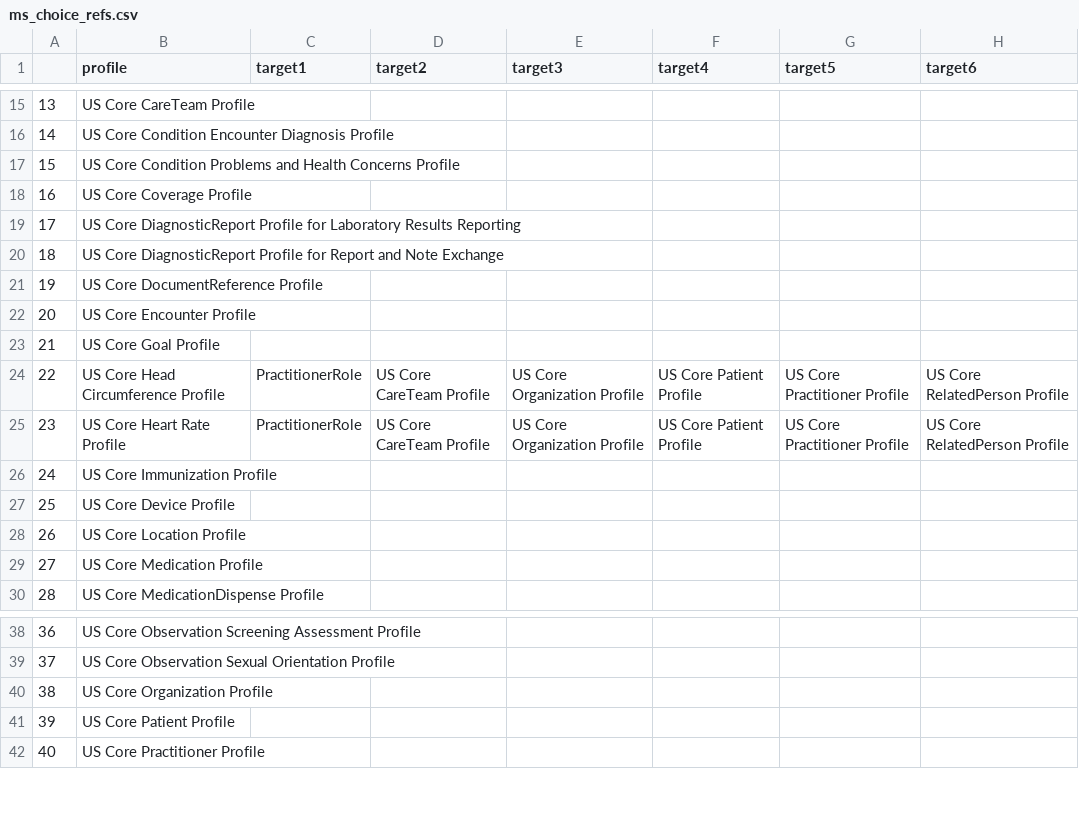
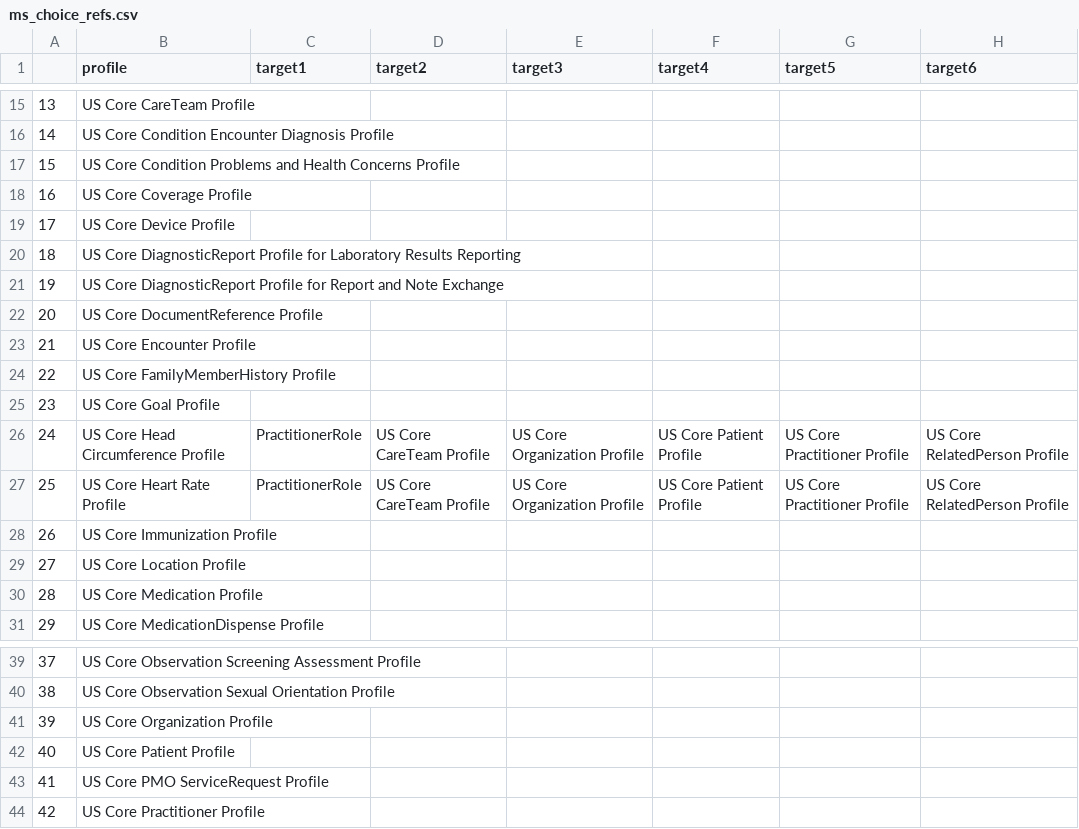
Before and after one commit to HL7/US-Core, a CSV file: input/data/ms_choice_refs.csv, drawn as a sheet; only a part is shown, gaps mark what is left out; addresses are those after the commit; the diff names each change by its address in the sheet, - before the commit and + after, or states it on an @@ line.

```diff
--- a/input/data/ms_choice_refs.csv
+++ b/input/data/ms_choice_refs.csv
@@ row 27 moved to row 19: 17 @@
@@ column A renumbered from row 20 down @@
+row 24: 22 | US Core FamilyMemberHistory Profile
+row 43: 41 | US Core PMO ServiceRequest Profile
```
Also changed, not shown: input/data/addl_uscdi_choice_refs.csv, input/data/addl_uscdi_refs.csv, 1 other file.
